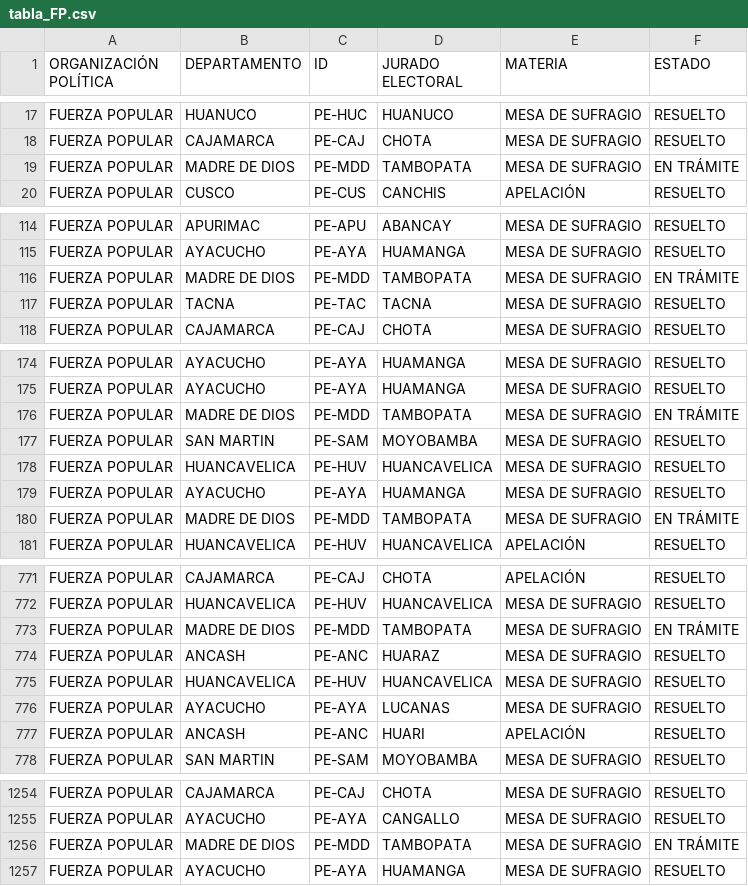
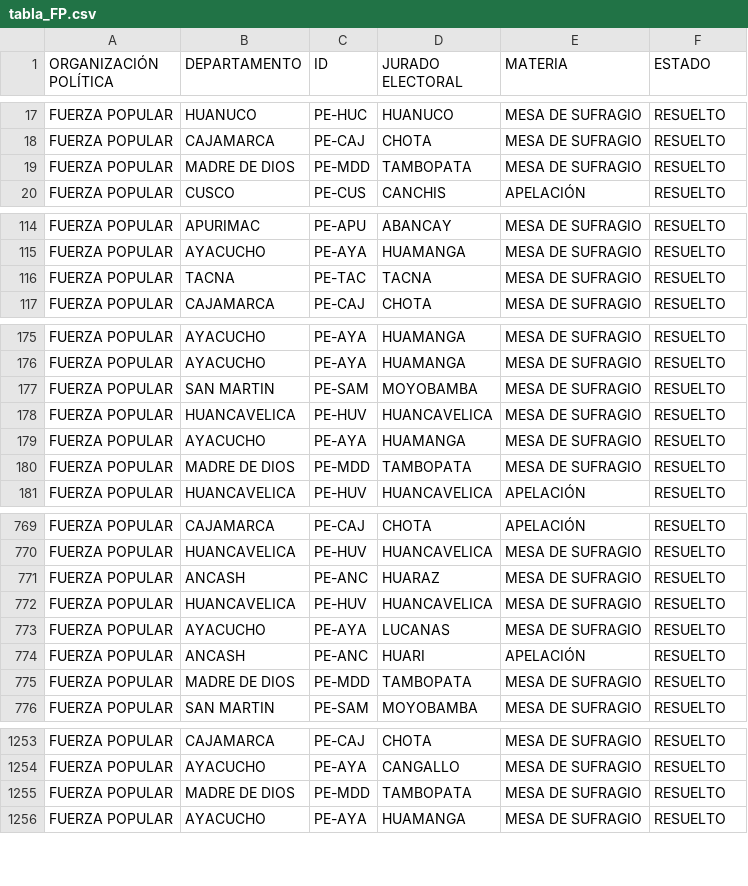
Before and after one commit to GenyLeong/nulidad_electoral, a CSV file: tabla_FP.csv, drawn as a sheet; only a part is shown, gaps mark what is left out; removed rows and columns are numbered as before the commit, all else as after; the diff covers the shown part only; the diff names each change by its address in the sheet, - before the commit and + after, or states it on an @@ line.

```diff
--- a/tabla_FP.csv
+++ b/tabla_FP.csv
-row 19: FUERZA POPULAR | MADRE DE DIOS | PE-MDD | TAMBOPATA | MESA DE SUFRAGIO | EN TRÁMITE
+row 19: FUERZA POPULAR | MADRE DE DIOS | PE-MDD | TAMBOPATA | MESA DE SUFRAGIO | RESUELTO
-row 116: FUERZA POPULAR | MADRE DE DIOS | PE-MDD | TAMBOPATA | MESA DE SUFRAGIO | EN TRÁMITE
-row 176: FUERZA POPULAR | MADRE DE DIOS | PE-MDD | TAMBOPATA | MESA DE SUFRAGIO | EN TRÁMITE
-row 180: FUERZA POPULAR | MADRE DE DIOS | PE-MDD | TAMBOPATA | MESA DE SUFRAGIO | EN TRÁMITE
+row 180: FUERZA POPULAR | MADRE DE DIOS | PE-MDD | TAMBOPATA | MESA DE SUFRAGIO | RESUELTO
-row 773: FUERZA POPULAR | MADRE DE DIOS | PE-MDD | TAMBOPATA | MESA DE SUFRAGIO | EN TRÁMITE
+row 775: FUERZA POPULAR | MADRE DE DIOS | PE-MDD | TAMBOPATA | MESA DE SUFRAGIO | RESUELTO
-row 1256: FUERZA POPULAR | MADRE DE DIOS | PE-MDD | TAMBOPATA | MESA DE SUFRAGIO | EN TRÁMITE
+row 1255: FUERZA POPULAR | MADRE DE DIOS | PE-MDD | TAMBOPATA | MESA DE SUFRAGIO | RESUELTO
```
Also changed, not shown: 8 added rows, 6 removed rows and 1 edited cell elsewhere in this file, resultado_total.csv, tabla_apelacion_resuelto_FP.csv, 1 other file.
